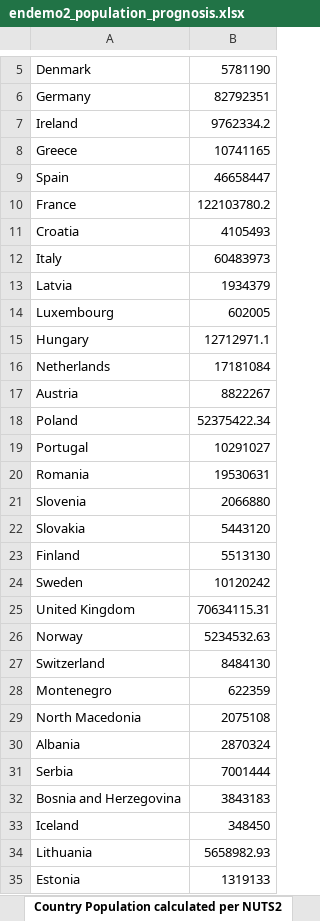
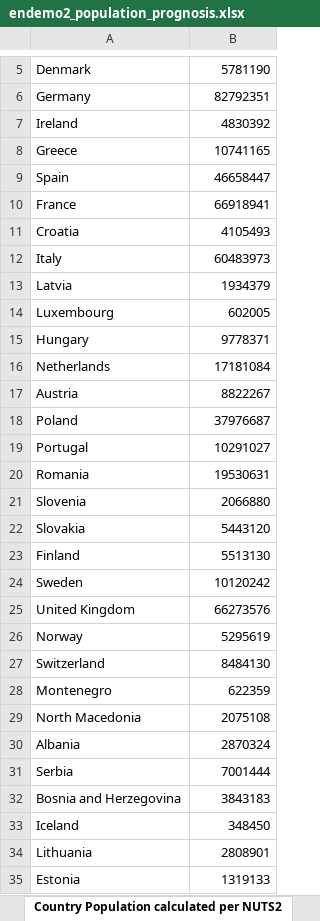
Before and after one commit to tum-ens/endemo, an Excel workbook: output/endemo2_population_prognosis.xlsx, sheet Country Population calculated per NUTS2, drawn as a sheet; only a part is shown, gaps mark what is left out; values as stored, in another font and other column widths than the file's, no borders; the diff names each change by its address in the sheet, - before the commit and + after, or states it on an @@ line.

Commit message:
nuts2 population prognosis now only takes into consideration the labels from nuts2_from_model.xlsx file

```diff
--- a/output/endemo2_population_prognosis.xlsx (sheet Country Population calculated per NUTS2)
+++ b/output/endemo2_population_prognosis.xlsx (sheet Country Population calculated per NUTS2)
-B7: 9762334.2
+B7: 4830392
-B10: 122103780.2
+B10: 66918941
-B15: 12712971.1
+B15: 9778371
-B18: 52375422.34
+B18: 37976687
-B25: 70634115.31
+B25: 66273576
-B26: 5234532.63
+B26: 5295619
-B34: 5658982.93
+B34: 2808901
```
Also changed, not shown: sheet NUTS2 Population, output/endemo2_gdp_prognosis.xlsx, output/endemo2_industry_coefficients_current_settings.xlsx, 11 other files.
